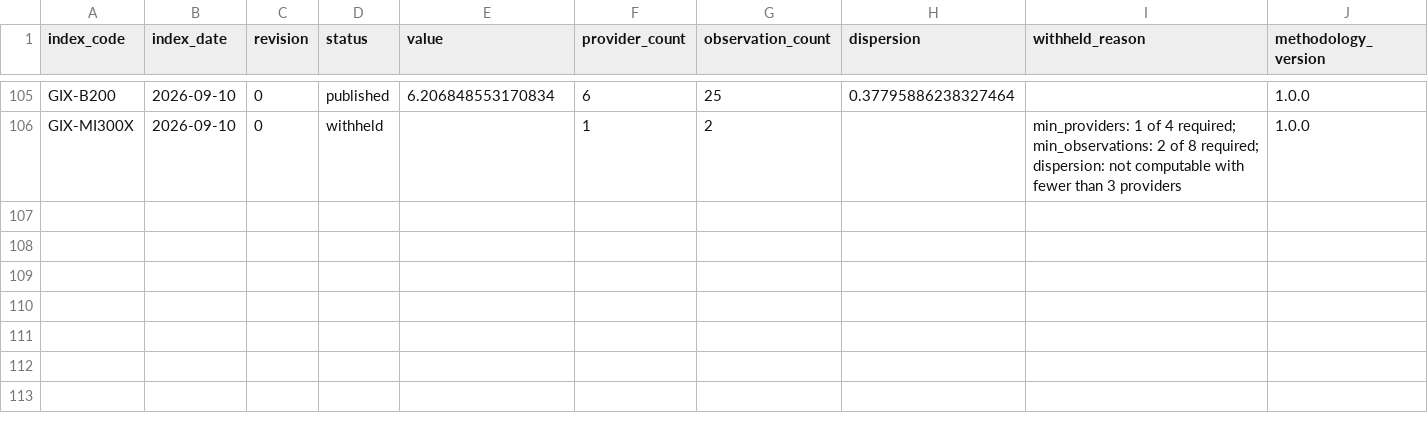
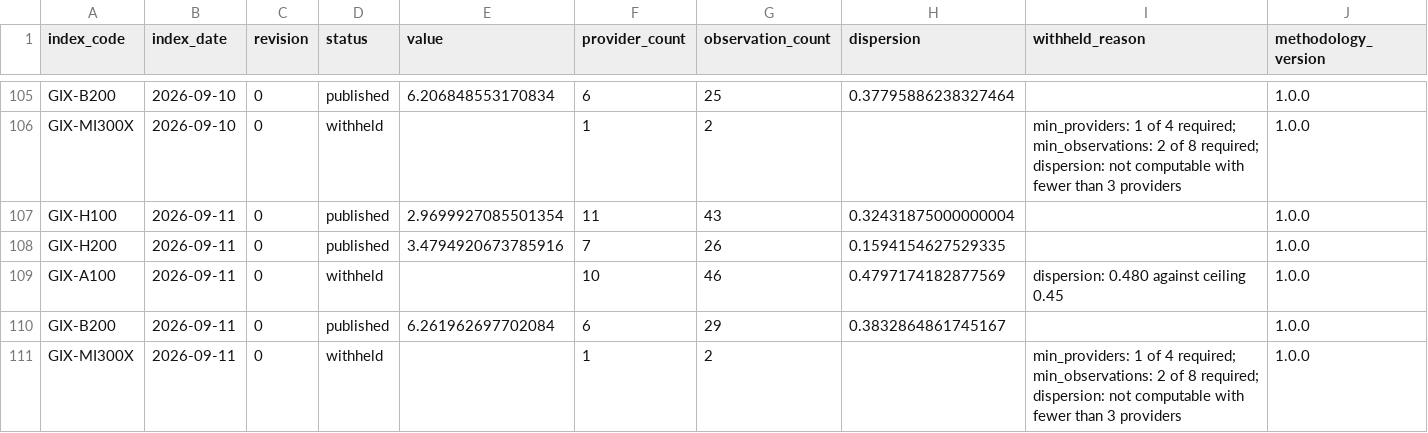
Before and after one commit to henryzhangpku/gpu-price-index, a CSV file: series/index_values.csv, drawn as a sheet; only a part is shown, gaps mark what is left out; rows hold the shown columns only; the diff names each change by its address in the sheet, - before the commit and + after, or states it on an @@ line.

```diff
--- a/series/index_values.csv
+++ b/series/index_values.csv
+row 107: GIX-H100 | 2026-09-11 | 0 | published | 2.9699927085501354 | 11 | 43 | 0.32431875000000004 |  | 1.0.0
+row 108: GIX-H200 | 2026-09-11 | 0 | published | 3.4794920673785916 | 7 | 26 | 0.1594154627529335 |  | 1.0.0
+row 109: GIX-A100 | 2026-09-11 | 0 | withheld |  | 10 | 46 | 0.4797174182877569 | dispersion: 0.480 against ceiling 0.45 | 1.0.0
+row 110: GIX-B200 | 2026-09-11 | 0 | published | 6.261962697702084 | 6 | 29 | 0.3832864861745167 |  | 1.0.0
+row 111: GIX-MI300X | 2026-09-11 | 0 | withheld |  | 1 | 2 |  | min_providers: 1 of 4 required; min_observations: 2 of 8 required; dispersion: not computable with fewer than 3 providers | 1.0.0
```
Also changed, not shown: 1 other file.
